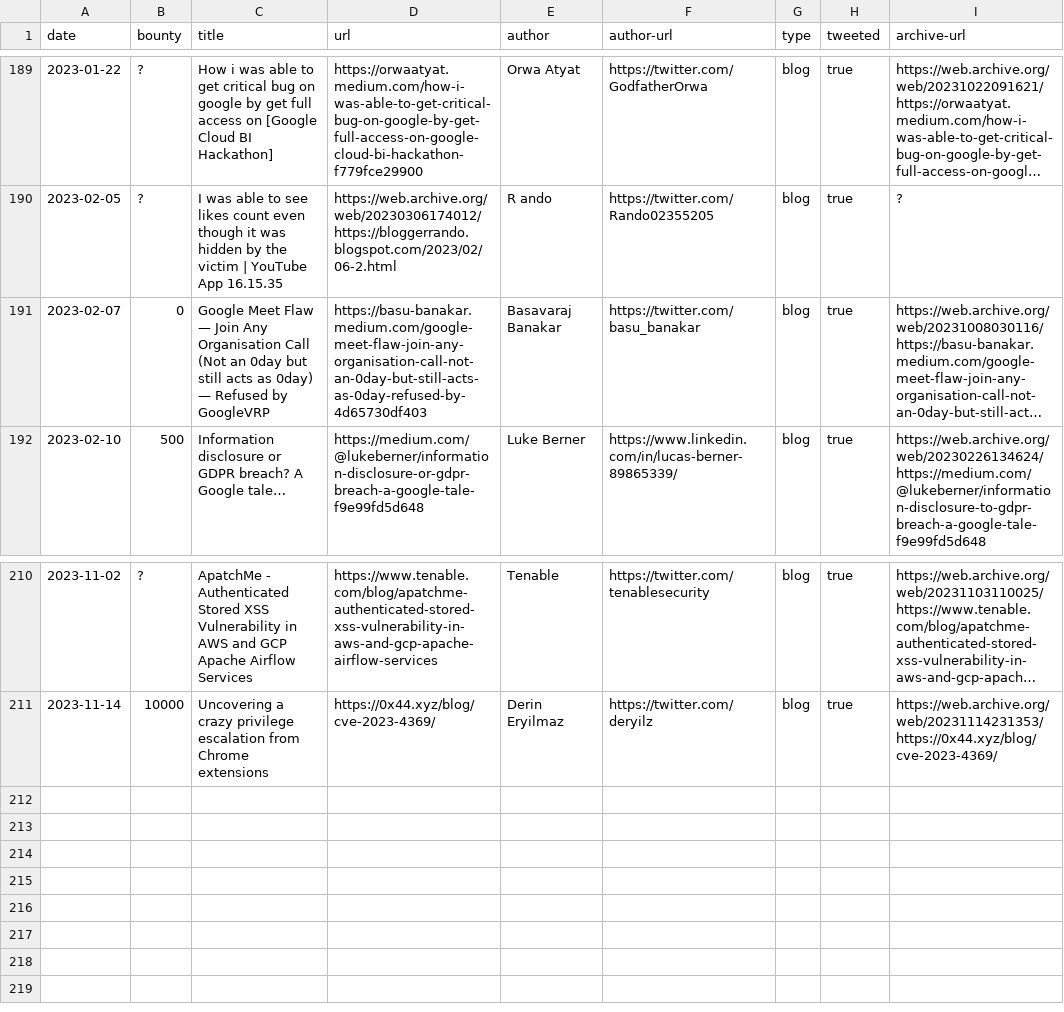
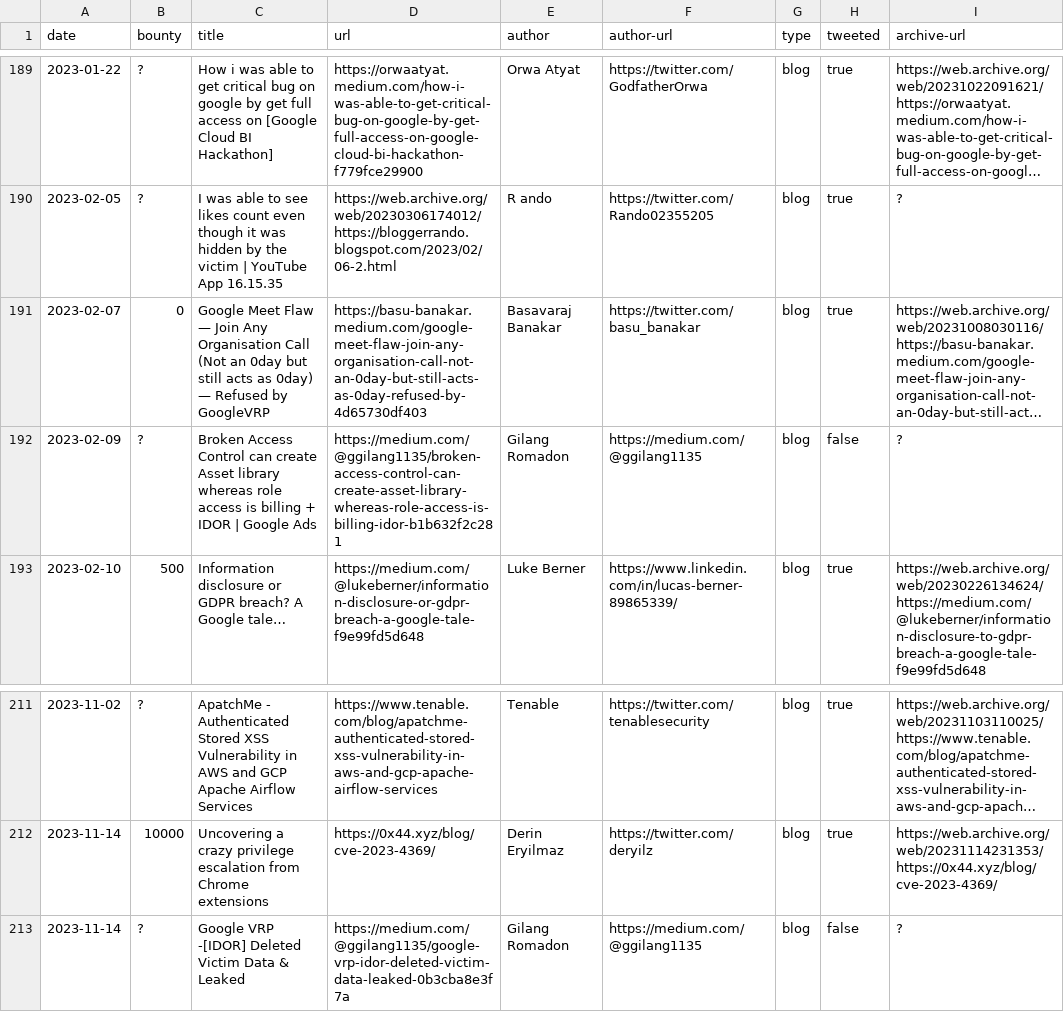
Before and after one commit to xdavidhu/awesome-google-vrp-writeups, a CSV file: writeups.csv, drawn as a sheet; only a part is shown, gaps mark what is left out; long unchanged cells end in …; the diff names each change by its address in the sheet, - before the commit and + after, or states it on an @@ line.

Commit message:
Add writeups

```diff
--- a/writeups.csv
+++ b/writeups.csv
+row 192: 2023-02-09 | ? | Broken Access Control can create Asset library whereas role access is billing + IDOR | Google Ads | https://medium.com/@ggilang1135/broken-access-control-can-create-asset-library-whereas-role-access-is-billing-idor-b1b632f2c281 | Gilang Romadon | https://medium.com/@ggilang1135 | blog | false | ?
+row 213: 2023-11-14 | ? | Google VRP -[IDOR] Deleted Victim Data & Leaked | https://medium.com/@ggilang1135/google-vrp-idor-deleted-victim-data-leaked-0b3cba8e3f7a | Gilang Romadon | https://medium.com/@ggilang1135 | blog | false | ?
```
